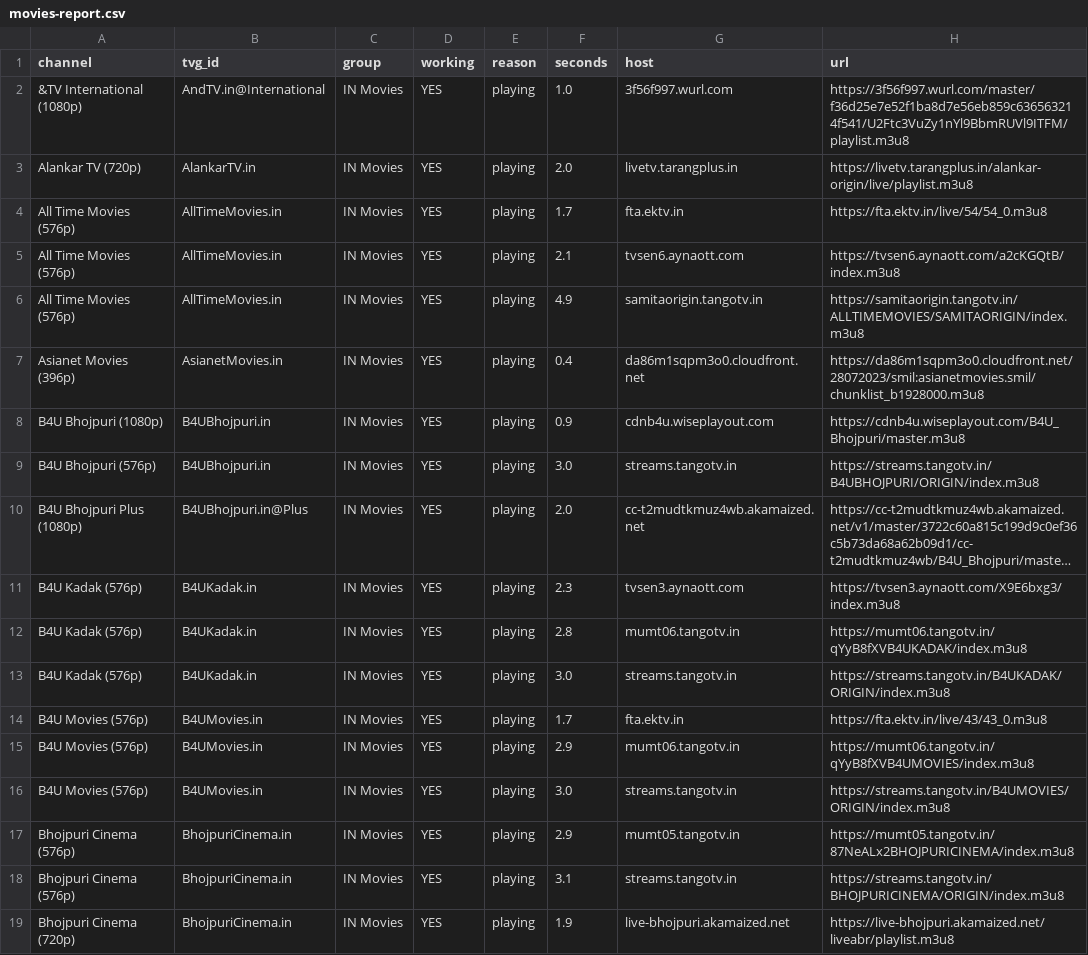
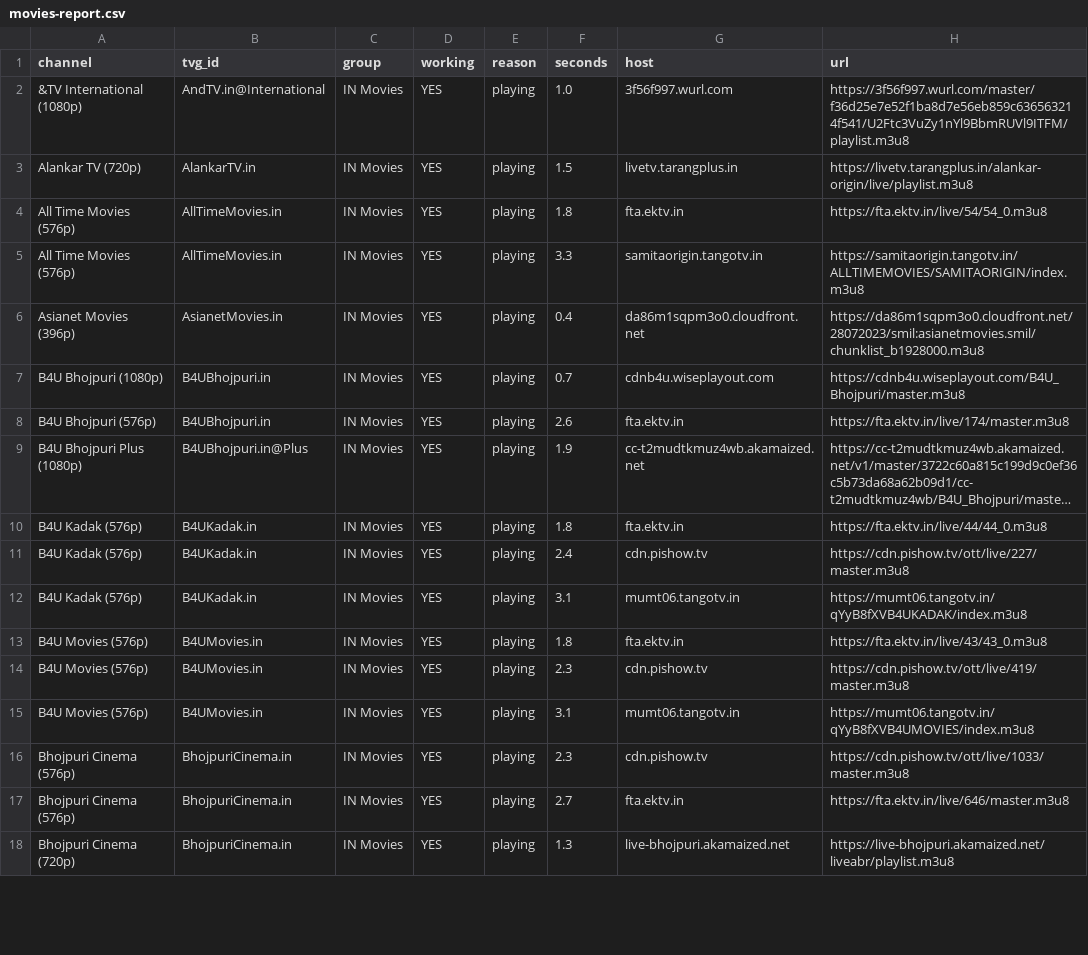
Before and after one commit to Inam321/tv, a CSV file: reports/movies-report.csv, drawn as a sheet; only a part is shown; long unchanged cells end in …; removed rows and columns are numbered as before the commit, all else as after; the diff covers the shown part only; the diff names each change by its address in the sheet, - before the commit and + after, or states it on an @@ line.

```diff
--- a/reports/movies-report.csv
+++ b/reports/movies-report.csv
-F3 (seconds): 2.0
+F3 (seconds): 1.5
-F4 (seconds): 1.7
+F4 (seconds): 1.8
-row 5: All Time Movies (576p) | AllTimeMovies.in | IN Movies | YES | playing | 2.1 | tvsen6.aynaott.com | https://tvsen6.aynaott.com/a2cKGQtB/index.m3u8
-F5 (seconds): 4.9
+F5 (seconds): 3.3
-F7 (seconds): 0.9
+F7 (seconds): 0.7
-F8 (seconds): 3.0
+F8 (seconds): 2.6
-G8 (host): streams.tangotv.in
+G8 (host): fta.ektv.in
-H8 (url): https://streams.tangotv.in/B4UBHOJPURI/ORIGIN/index.m3u8
+H8 (url): https://fta.ektv.in/live/174/master.m3u8
-F9 (seconds): 2.0
+F9 (seconds): 1.9
-F10 (seconds): 2.3
+F10 (seconds): 1.8
-G10 (host): tvsen3.aynaott.com
+G10 (host): fta.ektv.in
-H10 (url): https://tvsen3.aynaott.com/X9E6bxg3/index.m3u8
+H10 (url): https://fta.ektv.in/live/44/44_0.m3u8
-F11 (seconds): 2.8
+F11 (seconds): 2.4
-G11 (host): mumt06.tangotv.in
+G11 (host): cdn.pishow.tv
-H11 (url): https://mumt06.tangotv.in/qYyB8fXVB4UKADAK/index.m3u8
+H11 (url): https://cdn.pishow.tv/ott/live/227/master.m3u8
-F12 (seconds): 3.0
+F12 (seconds): 3.1
-G12 (host): streams.tangotv.in
+G12 (host): mumt06.tangotv.in
-H12 (url): https://streams.tangotv.in/B4UKADAK/ORIGIN/index.m3u8
+H12 (url): https://mumt06.tangotv.in/qYyB8fXVB4UKADAK/index.m3u8
-F13 (seconds): 1.7
+F13 (seconds): 1.8
-F14 (seconds): 2.9
+F14 (seconds): 2.3
-G14 (host): mumt06.tangotv.in
+G14 (host): cdn.pishow.tv
-H14 (url): https://mumt06.tangotv.in/qYyB8fXVB4UMOVIES/index.m3u8
+H14 (url): https://cdn.pishow.tv/ott/live/419/master.m3u8
-F15 (seconds): 3.0
+F15 (seconds): 3.1
-G15 (host): streams.tangotv.in
+G15 (host): mumt06.tangotv.in
-H15 (url): https://streams.tangotv.in/B4UMOVIES/ORIGIN/index.m3u8
+H15 (url): https://mumt06.tangotv.in/qYyB8fXVB4UMOVIES/index.m3u8
-F16 (seconds): 2.9
+F16 (seconds): 2.3
-G16 (host): mumt05.tangotv.in
+G16 (host): cdn.pishow.tv
-H16 (url): https://mumt05.tangotv.in/87NeALx2BHOJPURICINEMA/index.m3u8
+H16 (url): https://cdn.pishow.tv/ott/live/1033/master.m3u8
-F17 (seconds): 3.1
+F17 (seconds): 2.7
-G17 (host): streams.tangotv.in
+G17 (host): fta.ektv.in
-H17 (url): https://streams.tangotv.in/BHOJPURICINEMA/ORIGIN/index.m3u8
+H17 (url): https://fta.ektv.in/live/646/master.m3u8
-F18 (seconds): 1.9
+F18 (seconds): 1.3
```
Also changed, not shown: 4 added rows, 3 removed rows and 90 edited cells elsewhere in this file, reports/documentary-report.csv, reports/entertainment-report.csv, 18 other files.
